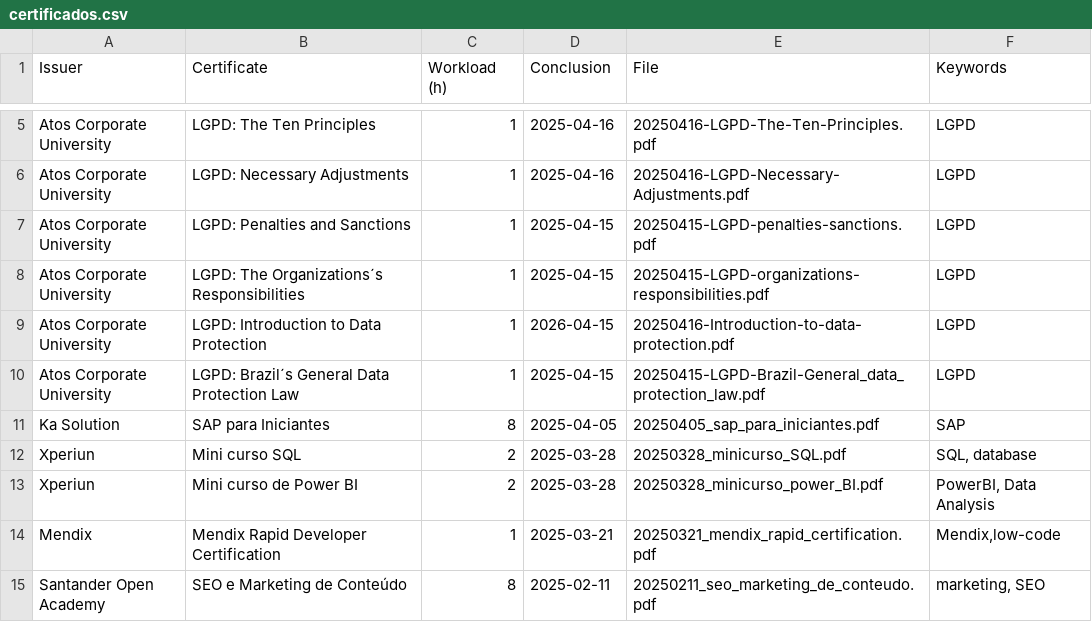
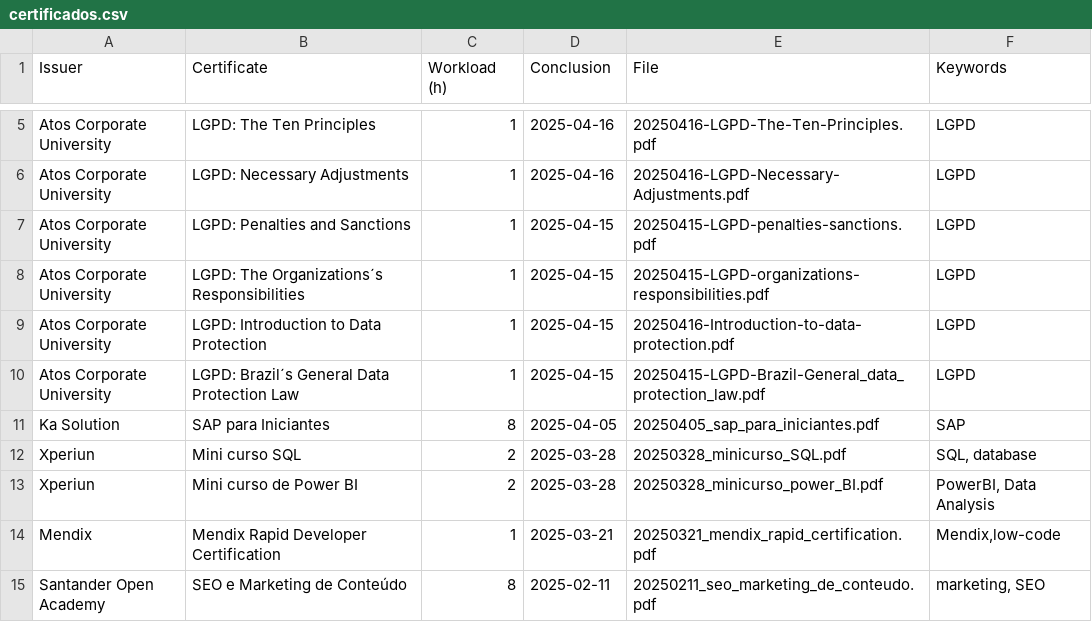
Before and after one commit to georgemaia/certificados-repo, a CSV file: files/certificados.csv, drawn as a sheet; only a part is shown, gaps mark what is left out.

Commit message:
fix vcsv date

```diff
--- a/files/certificados.csv
+++ b/files/certificados.csv
@@ -8,3 +8,3 @@ Atos Corporate University,"LGPD: Penalties and Sanctions",1,2025-04-15,20250415-
 Atos Corporate University,"LGPD: The Organizations´s Responsibilities",1,2025-04-15,20250415-LGPD-organizations-responsibilities.pdf,"LGPD"
-Atos Corporate University,"LGPD: Introduction to Data Protection",1,2026-04-15,20250416-Introduction-to-data-protection.pdf,"LGPD"
+Atos Corporate University,"LGPD: Introduction to Data Protection",1,2025-04-15,20250416-Introduction-to-data-protection.pdf,"LGPD"
 Atos Corporate University,"LGPD: Brazil´s General Data Protection Law",1,2025-04-15,20250415-LGPD-Brazil-General_data_protection_law.pdf,"LGPD"
```
